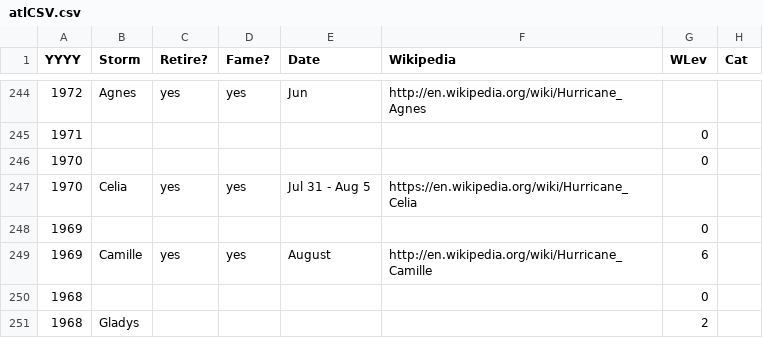
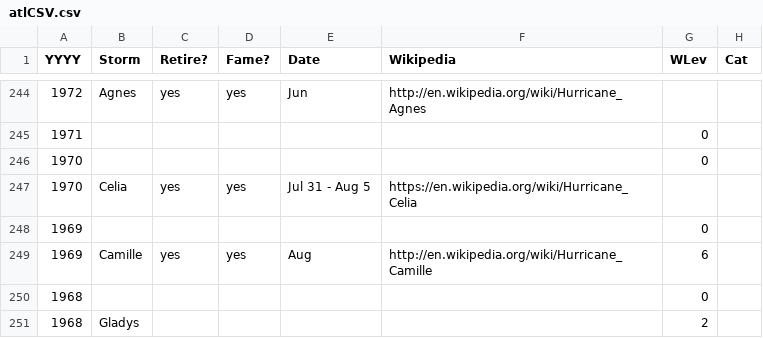
Before and after one commit to ArthurTaylorNWS/atlHist, a CSV file: atlCSV.csv, drawn as a sheet; only a part is shown, gaps mark what is left out; the diff covers the shown part only; the diff names each change by its address in the sheet, - before the commit and + after, or states it on an @@ line.

```diff
--- a/atlCSV.csv
+++ b/atlCSV.csv
-E249 (Date): August
+E249 (Date): Aug
```
Also changed, not shown: 14 edited cells elsewhere in this file, 1 other file.
